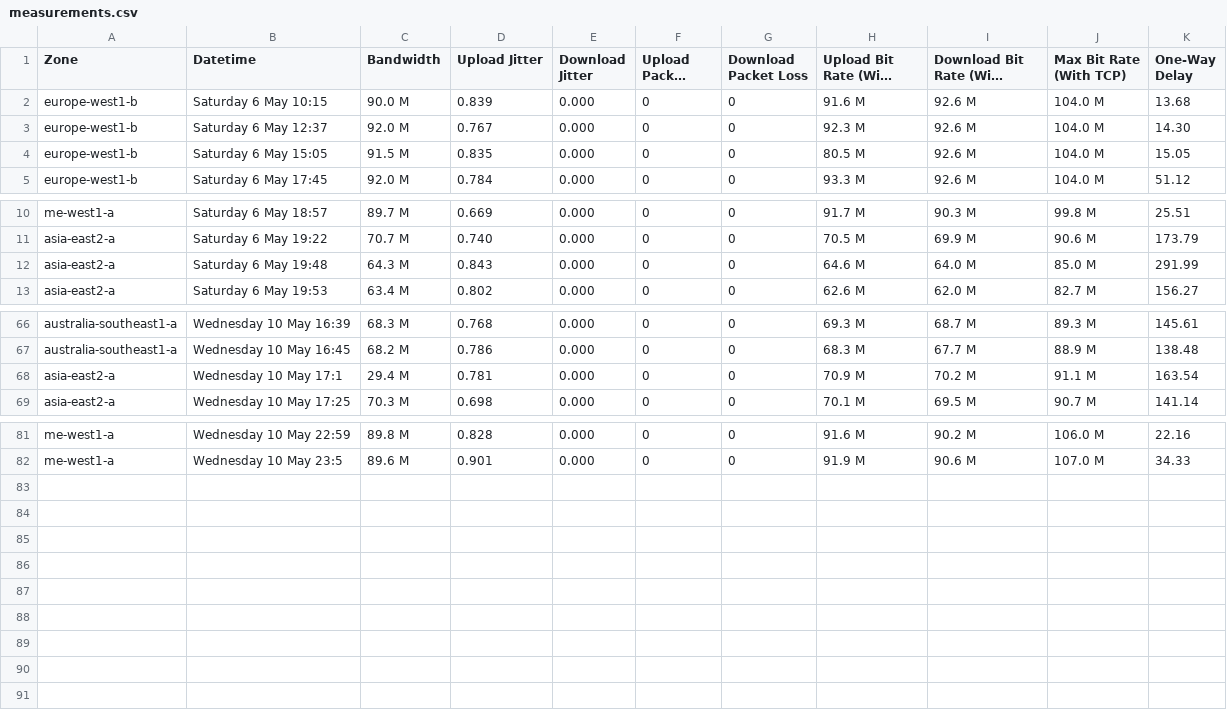
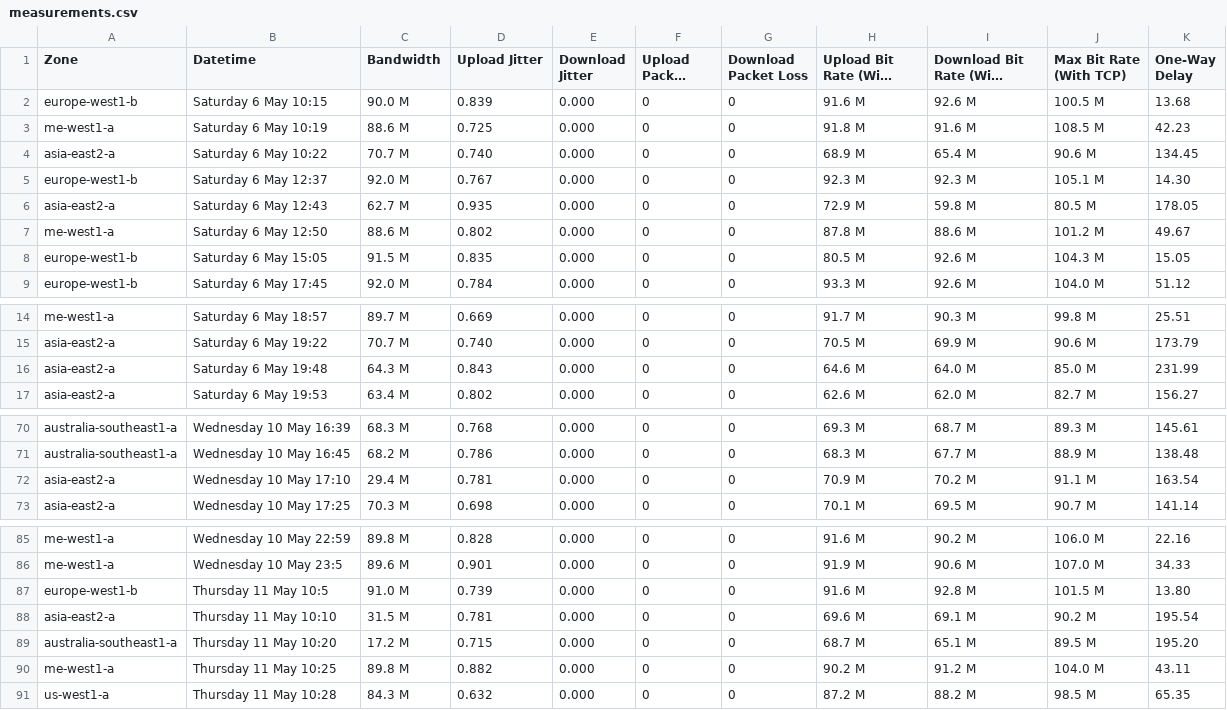
Before and after one commit to realRunlo/CNP, a CSV file: App/measurements.csv, drawn as a sheet; only a part is shown, gaps mark what is left out; long unchanged cells end in …; addresses are those after the commit; the diff names each change by its address in the sheet, - before the commit and + after, or states it on an @@ line.

```diff
--- a/App/measurements.csv
+++ b/App/measurements.csv
-J2 (Max Bit Rate (With TCP)): 104.0 M
+J2 (Max Bit Rate (With TCP)): 100.5 M
+row 3: me-west1-a | Saturday 6 May 10:19 | 88.6 M | 0.725 | 0.000 | 0 | 0 | 91.8 M | 91.6 M | 108.5 M | 42.23
+row 4: asia-east2-a | Saturday 6 May 10:22 | 70.7 M | 0.740 | 0.000 | 0 | 0 | 68.9 M | 65.4 M | 90.6 M | 134.45
-I5 (Download Bit Rate (With TCP)): 92.6 M
+I5 (Download Bit Rate (With TCP)): 92.3 M
-J5 (Max Bit Rate (With TCP)): 104.0 M
+J5 (Max Bit Rate (With TCP)): 105.1 M
+row 6: asia-east2-a | Saturday 6 May 12:43 | 62.7 M | 0.935 | 0.000 | 0 | 0 | 72.9 M | 59.8 M | 80.5 M | 178.05
+row 7: me-west1-a | Saturday 6 May 12:50 | 88.6 M | 0.802 | 0.000 | 0 | 0 | 87.8 M | 88.6 M | 101.2 M | 49.67
-J8 (Max Bit Rate (With TCP)): 104.0 M
+J8 (Max Bit Rate (With TCP)): 104.3 M
-K16 (One-Way Delay): 291.99
+K16 (One-Way Delay): 231.99
-B72 (Datetime): Wednesday 10 May 17:1
+B72 (Datetime): Wednesday 10 May 17:10
+row 87: europe-west1-b | Thursday 11 May 10:5 | 91.0 M | 0.739 | 0.000 | 0 | 0 | 91.6 M | 92.8 M | 101.5 M | 13.80
+row 88: asia-east2-a | Thursday 11 May 10:10 | 31.5 M | 0.781 | 0.000 | 0 | 0 | 69.6 M | 69.1 M | 90.2 M | 195.54
+row 89: australia-southeast1-a | Thursday 11 May 10:20 | 17.2 M | 0.715 | 0.000 | 0 | 0 | 68.7 M | 65.1 M | 89.5 M | 195.20
+row 90: me-west1-a | Thursday 11 May 10:25 | 89.8 M | 0.882 | 0.000 | 0 | 0 | 90.2 M | 91.2 M | 104.0 M | 43.11
+row 91: us-west1-a | Thursday 11 May 10:28 | 84.3 M | 0.632 | 0.000 | 0 | 0 | 87.2 M | 88.2 M | 98.5 M | 65.35
```
Also changed, not shown: 1 other file.
